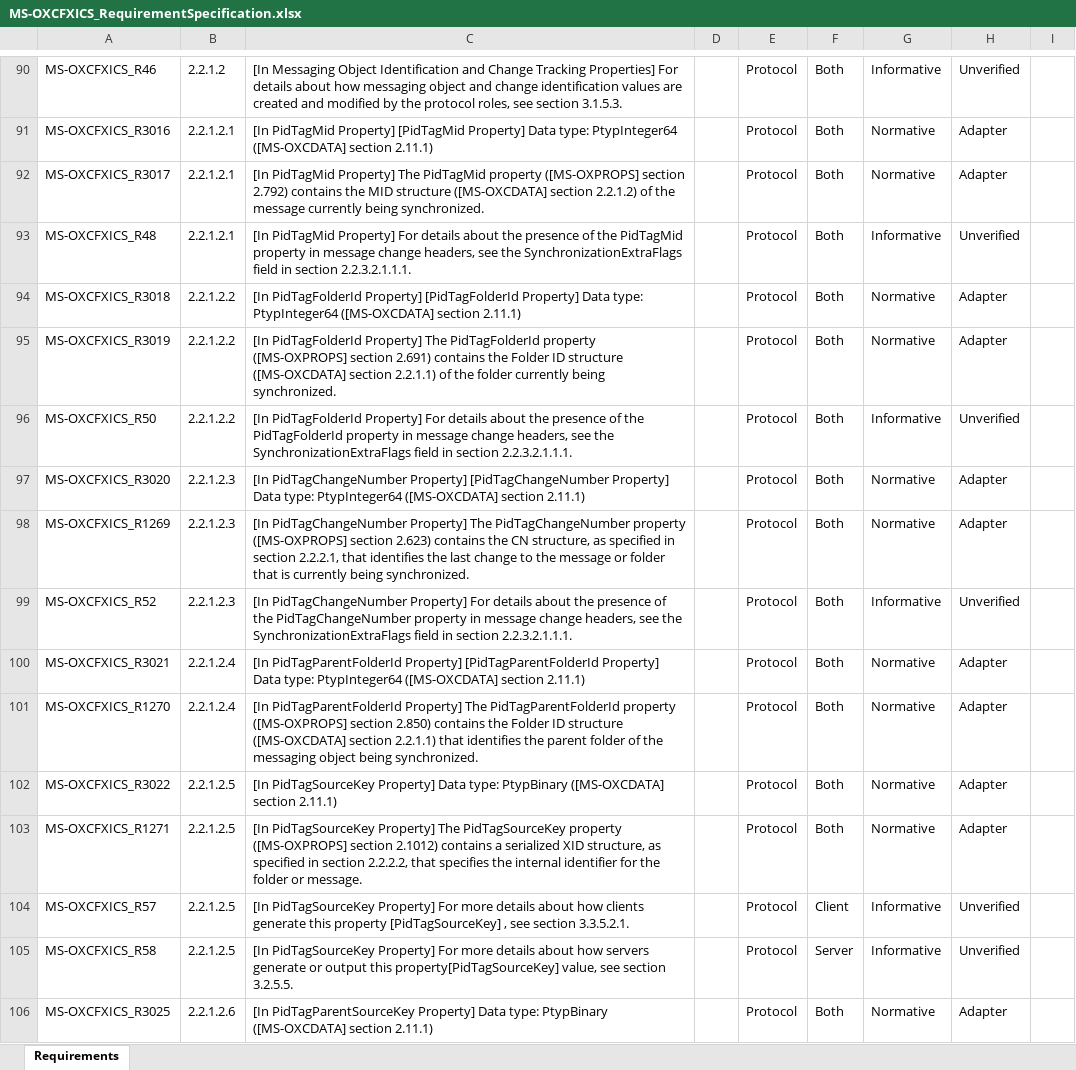
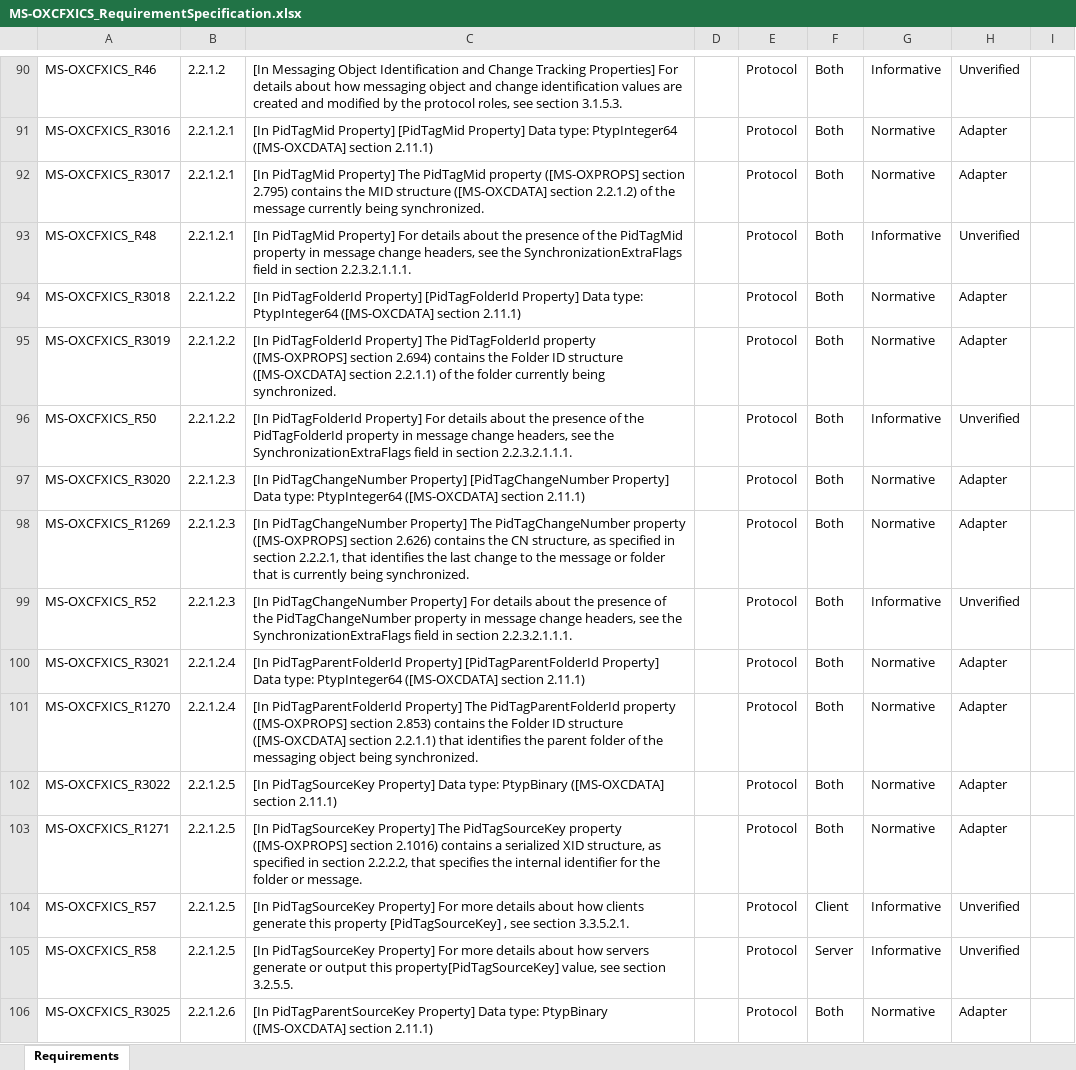
Before and after one commit to OfficeDev/Interop-TestSuites, an Excel workbook: ExchangeMAPI/Docs/MS-OXCFXICS/MS-OXCFXICS_RequirementSpecification.xlsx, sheet Requirements, drawn as a sheet; only a part is shown, gaps mark what is left out; values as stored, in another font and other column widths than the file's, no borders; conditional formats and table styles not drawn; the diff covers the shown part only; the diff names each change by its address in the sheet, - before the commit and + after, or states it on an @@ line.

```diff
--- a/ExchangeMAPI/Docs/MS-OXCFXICS/MS-OXCFXICS_RequirementSpecification.xlsx (sheet Requirements)
+++ b/ExchangeMAPI/Docs/MS-OXCFXICS/MS-OXCFXICS_RequirementSpecification.xlsx (sheet Requirements)
-C92: …([MS-OXPROPS] section 2.792) contains the…
+C92: …([MS-OXPROPS] section 2.795) contains the…
-C95: …([MS-OXPROPS] section 2.691) contains the…
+C95: …([MS-OXPROPS] section 2.694) contains the…
-C98: …([MS-OXPROPS] section 2.623) contains the…
+C98: …([MS-OXPROPS] section 2.626) contains the…
-C101: …([MS-OXPROPS] section 2.850) contains the…
+C101: …([MS-OXPROPS] section 2.853) contains the…
-C103: …([MS-OXPROPS] section 2.1012) contains a…
+C103: …([MS-OXPROPS] section 2.1016) contains a…
```
Also changed, not shown: 65 edited cells elsewhere in this sheet, 2 other files.
